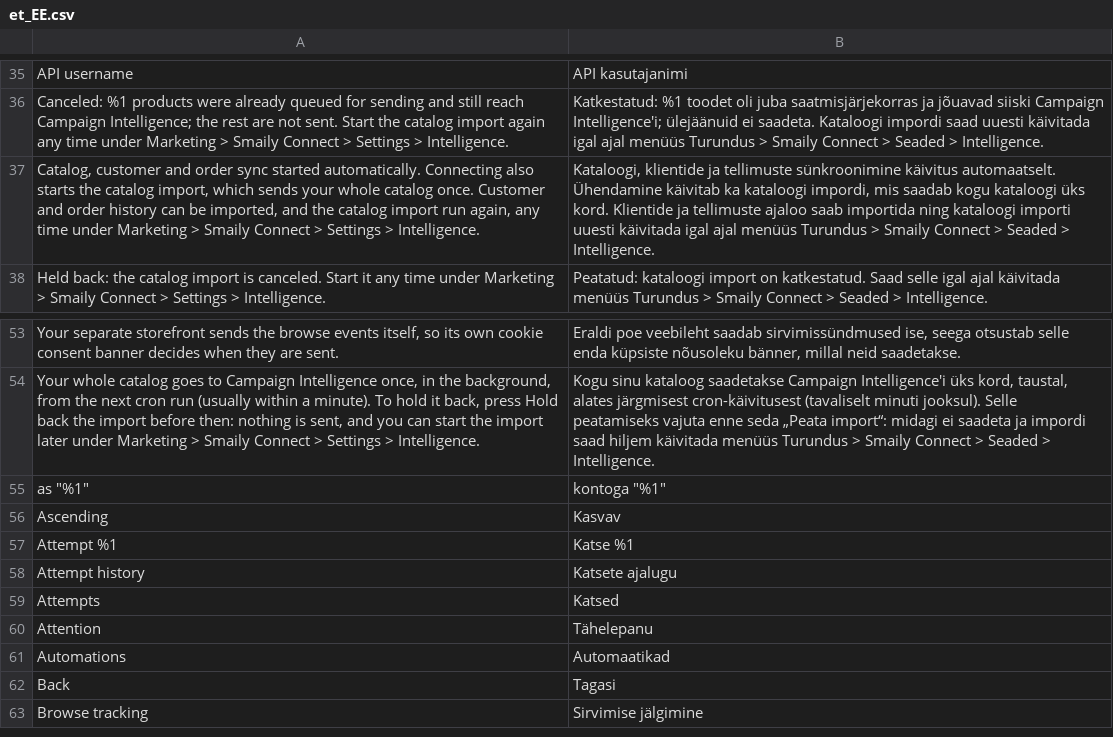
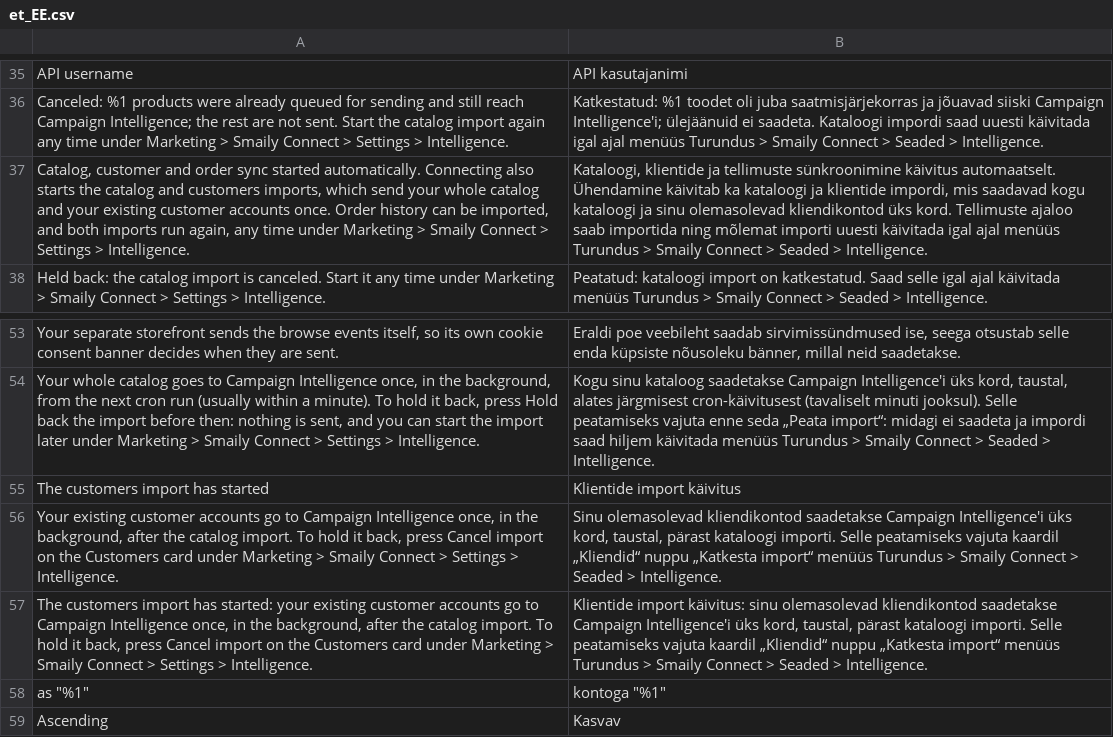
Before and after one commit to sendsmaily/smaily-magento-extension, a CSV file: i18n/et_EE.csv, drawn as a sheet; only a part is shown, gaps mark what is left out; the shorter side is filled out with more unchanged rows; the diff names each change by its address in the sheet, - before the commit and + after, or states it on an @@ line.

Commit message:
engine: connecting Campaign Intelligence also starts the customers import (PRO-3790) (#141)
Storefront recommendations ask the engine by the Magento customer id
(external_id, contract §4), which live sync sends only on a customer save.
An account that existed before connecting, a customer the engine knows only
from orders, or one created by Magento's customer import stayed unknown by
id until the merchant ran the customers import by hand.

CatalogImportOnConnect becomes ImportsOnConnect: both connect paths (the
admin Connect and the setup-token config save, also bin/magento config:set)
queue the catalog import, then the customers import, each through
JobManager::startIfIdle(). The catalog job runs first; the orders import
stays the merchant's to start. The admin shows "The customers import has
started" and refreshes the Customers card; the setup step, the user guide
and the guide site (EN + ET) say that connecting starts both imports.

```diff
--- a/i18n/et_EE.csv
+++ b/i18n/et_EE.csv
-A37: …the catalog import, which sends your whole catalog once. Customer and order history can be imported, and the catalog import run again,…
+A37: …the catalog and customers imports, which send your whole catalog and your existing customer accounts once. Order history can be imported, and both imports run again,…
-B37: …ka kataloogi impordi, mis saadab kogu kataloogi üks kord. Klientide ja tellimuste ajaloo saab importida ning kataloogi importi uuesti…
+B37: …ka kataloogi ja klientide impordi, mis saadavad kogu kataloogi ja sinu olemasolevad kliendikontod üks kord. Tellimuste ajaloo saab importida ning mõlemat importi uuesti…
+row 55: The customers import has started | Klientide import käivitus
+row 56: Your existing customer accounts go to Campaign Intelligence once, in the background, after the catalog import. To hold it back, press Cancel import on the Customers card under Marketing > Smaily Connect > Settings > Intelligence. | Sinu olemasolevad kliendikontod saadetakse Campaign Intelligence'i üks kord, taustal, pärast kataloogi importi. Selle peatamiseks vajuta kaardil „Kliendid“ nuppu „Katkesta import“ menüüs Turundus > Smaily Connect > Seaded > Intelligence.
+row 57: The customers import has started: your existing customer accounts go to Campaign Intelligence once, in the background, after the catalog import. To hold it back, press Cancel import on the Customers card under Marketing > Smaily Connect > Settings > Intelligence. | Klientide import käivitus: sinu olemasolevad kliendikontod saadetakse Campaign Intelligence'i üks kord, taustal, pärast kataloogi importi. Selle peatamiseks vajuta kaardil „Kliendid“ nuppu „Katkesta import“ menüüs Turundus > Smaily Connect > Seaded > Intelligence.
```
Also changed, not shown: i18n/en_US.csv, 18 other files.
